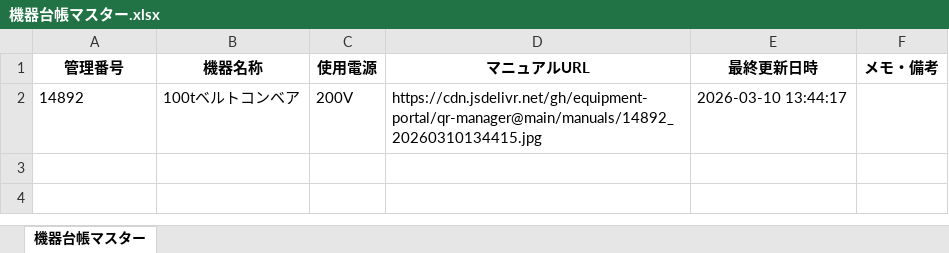
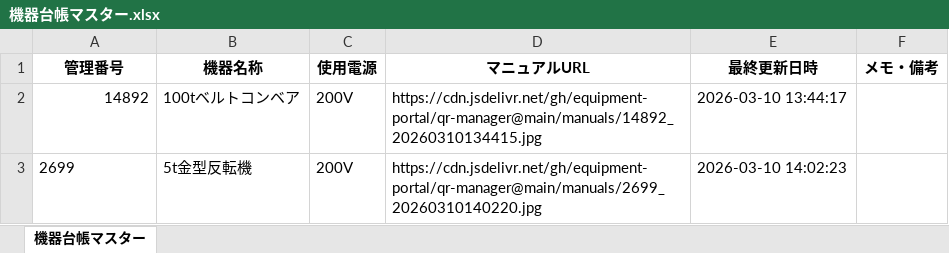
Before and after one commit to equipment-portal/qr-manager, an Excel workbook: ledger/機器台帳マスター.xlsx, sheet 機器台帳マスター, drawn as a sheet; values as stored, in another font and other column widths than the file's, no borders; the diff names each change by its address in the sheet, - before the commit and + after, or states it on an @@ line.

Commit message:
Update Master Ledger

```diff
--- a/ledger/機器台帳マスター.xlsx (sheet 機器台帳マスター)
+++ b/ledger/機器台帳マスター.xlsx (sheet 機器台帳マスター)
-A2 alignment: left
+A2 alignment: right
+row 3: 2699 | 5t金型反転機 | 200V | https://cdn.jsdelivr.net/gh/equipment-portal/qr-manager@main/manuals/2699_20260310140220.jpg | 2026-03-10 14:02:23
```
